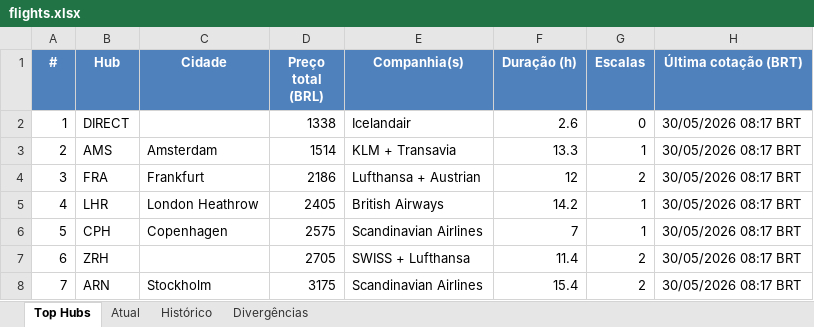
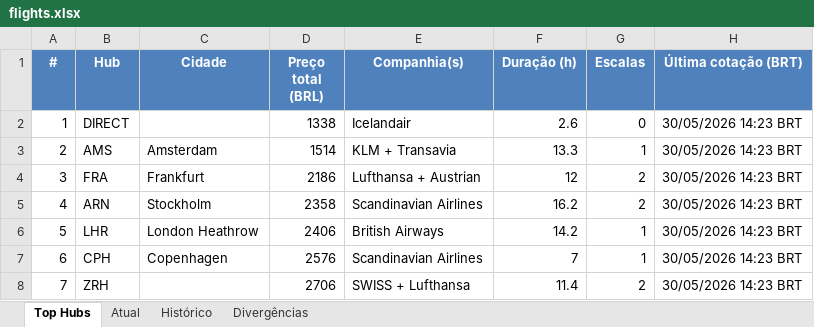
Before and after one commit to VoxJurTech/flight-monitor-dub-kef, an Excel workbook: docs/flights.xlsx, sheet Top Hubs, drawn as a sheet; values as stored, in another font and other column widths than the file's, no borders; conditional formats not drawn; the diff names each change by its address in the sheet, - before the commit and + after, or states it on an @@ line.

```diff
--- a/docs/flights.xlsx (sheet Top Hubs)
+++ b/docs/flights.xlsx (sheet Top Hubs)
-H2:H8 (Última cotação (BRT)): 30/05/2026 08:17 BRT
+H2:H8 (Última cotação (BRT)): 30/05/2026 14:23 BRT
-B5 (Hub): LHR
+B5 (Hub): ARN
-C5 (Cidade): London Heathrow
+C5 (Cidade): Stockholm
-D5 (Preço total (BRL)): 2405
+D5 (Preço total (BRL)): 2358
-E5 (Companhia(s)): British Airways
+E5 (Companhia(s)): Scandinavian Airlines
-F5 (Duração (h)): 14.2
+F5 (Duração (h)): 16.2
-G5 (Escalas): 1
+G5 (Escalas): 2
-B6 (Hub): CPH
+B6 (Hub): LHR
-C6 (Cidade): Copenhagen
+C6 (Cidade): London Heathrow
-D6 (Preço total (BRL)): 2575
+D6 (Preço total (BRL)): 2406
-E6 (Companhia(s)): Scandinavian Airlines
+E6 (Companhia(s)): British Airways
-F6 (Duração (h)): 7
+F6 (Duração (h)): 14.2
-B7 (Hub): ZRH
+B7 (Hub): CPH
-C7 (Cidade): (empty)
+C7 (Cidade): Copenhagen
-D7 (Preço total (BRL)): 2705
+D7 (Preço total (BRL)): 2576
-E7 (Companhia(s)): SWISS + Lufthansa
+E7 (Companhia(s)): Scandinavian Airlines
-F7 (Duração (h)): 11.4
+F7 (Duração (h)): 7
-G7 (Escalas): 2
+G7 (Escalas): 1
-B8 (Hub): ARN
+B8 (Hub): ZRH
-C8 (Cidade): Stockholm
+C8 (Cidade): (empty)
-D8 (Preço total (BRL)): 3175
+D8 (Preço total (BRL)): 2706
-E8 (Companhia(s)): Scandinavian Airlines
+E8 (Companhia(s)): SWISS + Lufthansa
-F8 (Duração (h)): 15.4
+F8 (Duração (h)): 11.4
```
Also changed, not shown: sheet Atual, sheet Histórico, 2 other files.
